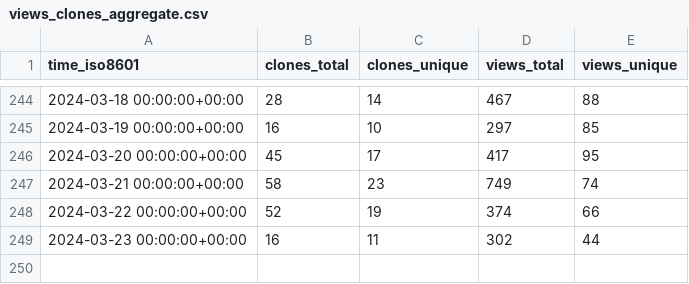
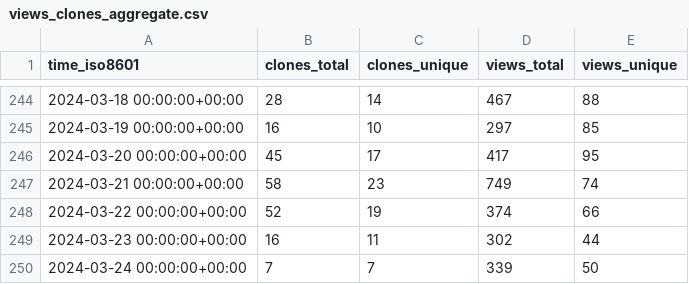
Before and after one commit to ChandanChainani/superduperdb, a CSV file: SuperDuperDB/superduperdb/ghrs-data/views_clones_aggregate.csv, drawn as a sheet; only a part is shown, gaps mark what is left out; the diff names each change by its address in the sheet, - before the commit and + after, or states it on an @@ line.

```diff
--- a/SuperDuperDB/superduperdb/ghrs-data/views_clones_aggregate.csv
+++ b/SuperDuperDB/superduperdb/ghrs-data/views_clones_aggregate.csv
+row 250: 2024-03-24 00:00:00+00:00 | 7 | 7 | 339 | 50
```
Also changed, not shown: 1 other file.
